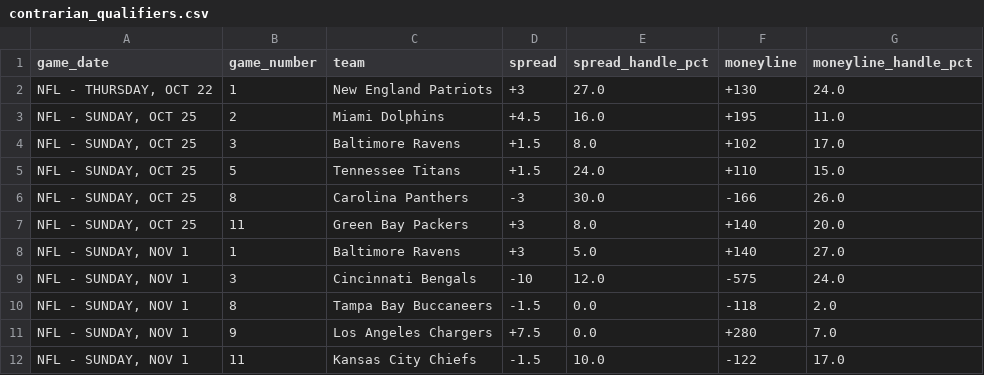
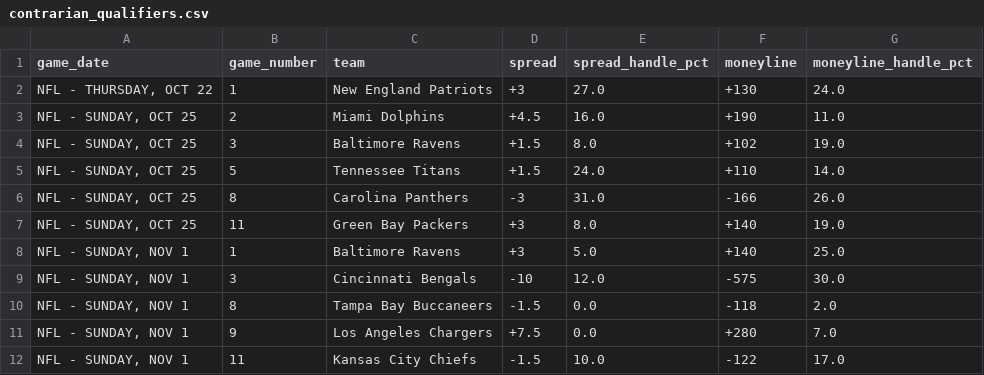
Before and after one commit to nevdesh/nfl-contrarian-dashboard, a CSV file: data/contrarian_qualifiers.csv, drawn as a sheet.

```diff
--- a/data/contrarian_qualifiers.csv
+++ b/data/contrarian_qualifiers.csv
@@ -2,9 +2,9 @@ game_date,game_number,team,spread,spread_handle_pct,moneyline,moneyline_handle_p
 "NFL - THURSDAY, OCT 22",1,New England Patriots,+3,27.0,+130,24.0
-"NFL - SUNDAY, OCT 25",2,Miami Dolphins,+4.5,16.0,+195,11.0
-"NFL - SUNDAY, OCT 25",3,Baltimore Ravens,+1.5,8.0,+102,17.0
-"NFL - SUNDAY, OCT 25",5,Tennessee Titans,+1.5,24.0,+110,15.0
-"NFL - SUNDAY, OCT 25",8,Carolina Panthers,-3,30.0,-166,26.0
-"NFL - SUNDAY, OCT 25",11,Green Bay Packers,+3,8.0,+140,20.0
-"NFL - SUNDAY, NOV 1",1,Baltimore Ravens,+3,5.0,+140,27.0
-"NFL - SUNDAY, NOV 1",3,Cincinnati Bengals,-10,12.0,-575,24.0
+"NFL - SUNDAY, OCT 25",2,Miami Dolphins,+4.5,16.0,+190,11.0
+"NFL - SUNDAY, OCT 25",3,Baltimore Ravens,+1.5,8.0,+102,19.0
+"NFL - SUNDAY, OCT 25",5,Tennessee Titans,+1.5,24.0,+110,14.0
+"NFL - SUNDAY, OCT 25",8,Carolina Panthers,-3,31.0,-166,26.0
+"NFL - SUNDAY, OCT 25",11,Green Bay Packers,+3,8.0,+140,19.0
+"NFL - SUNDAY, NOV 1",1,Baltimore Ravens,+3,5.0,+140,25.0
+"NFL - SUNDAY, NOV 1",3,Cincinnati Bengals,-10,12.0,-575,30.0
 "NFL - SUNDAY, NOV 1",8,Tampa Bay Buccaneers,-1.5,0.0,-118,2.0
```
Also changed, not shown: 1 other file.
